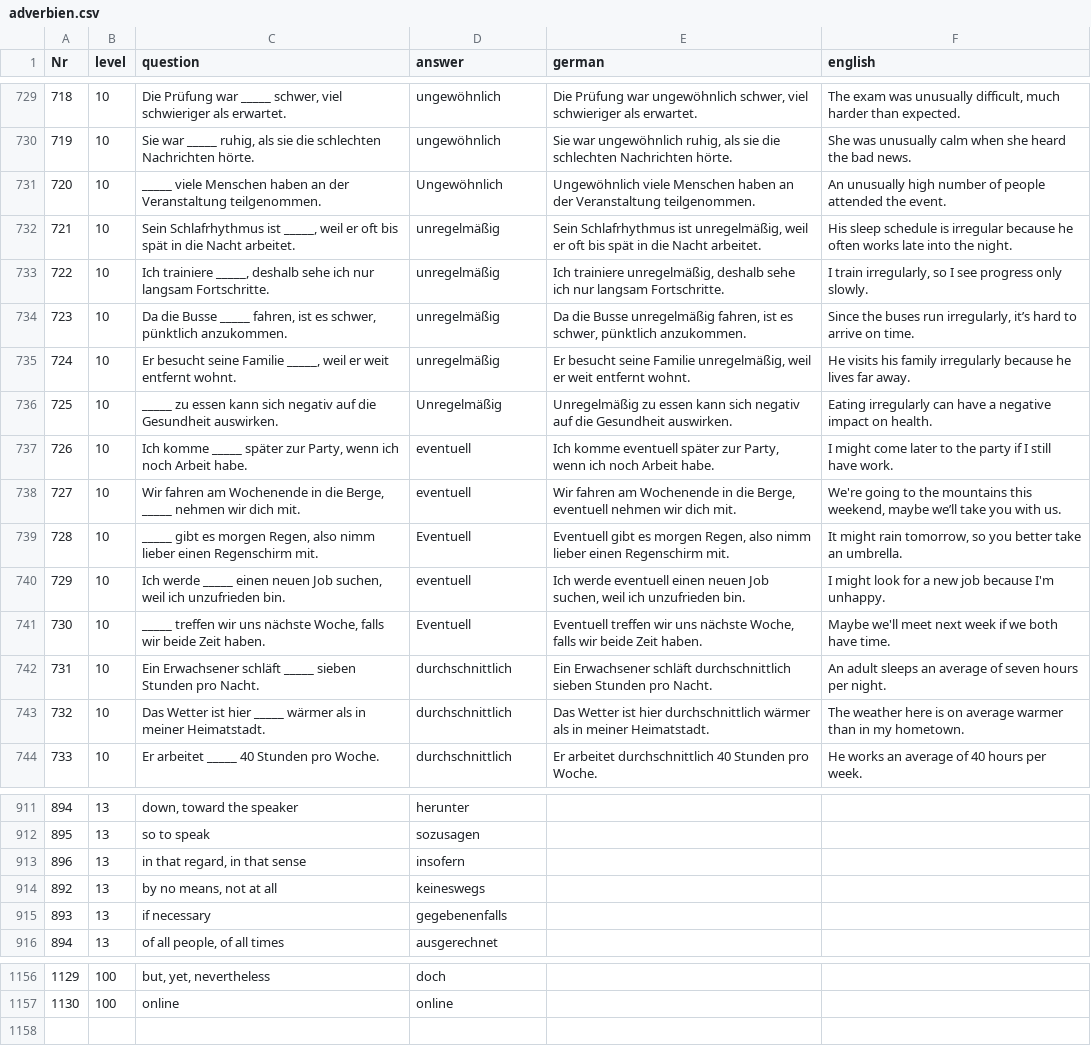
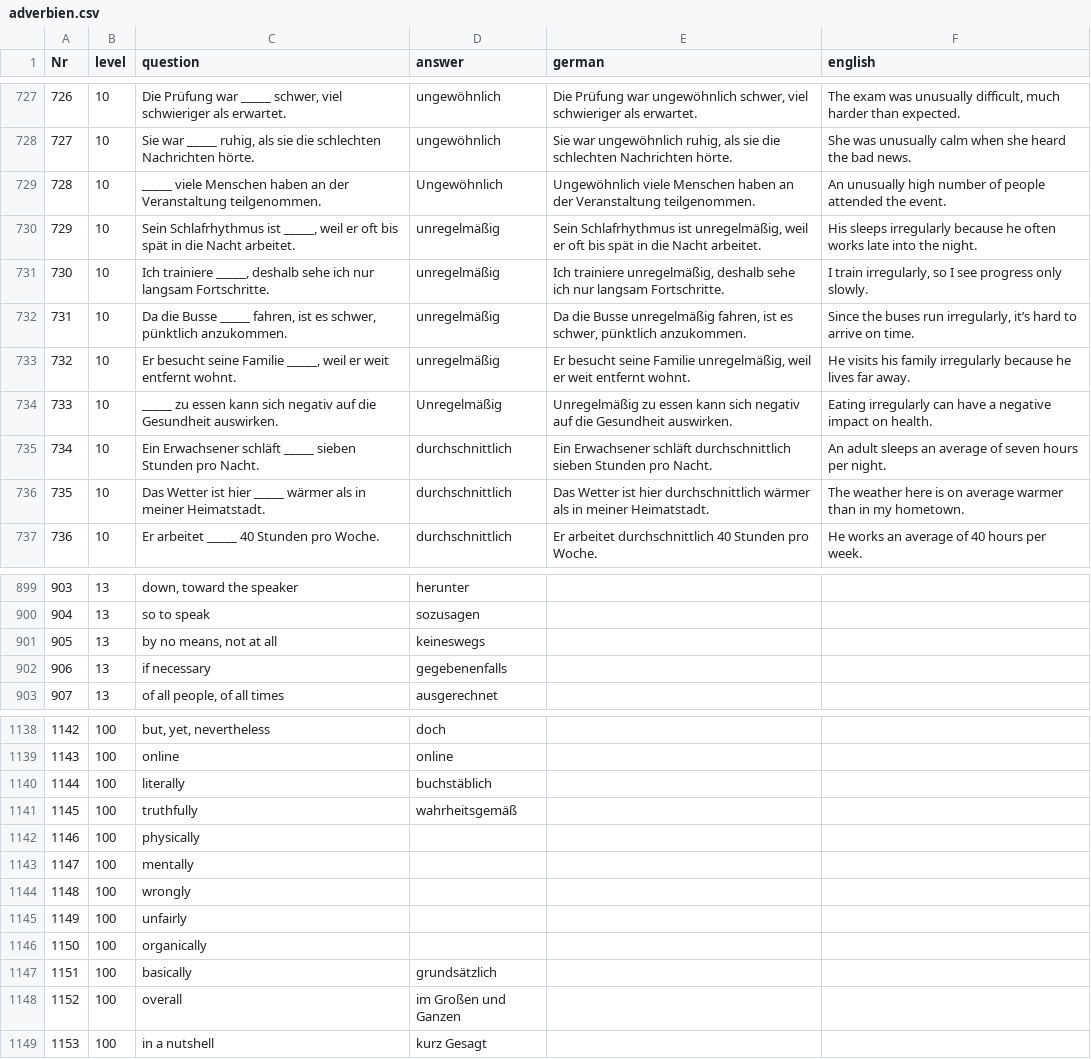
Before and after one commit to cbjcamus/Sievers-Study-Hall, a CSV file: datasets/adverbien.csv, drawn as a sheet; only a part is shown, gaps mark what is left out; removed rows and columns are numbered as before the commit, all else as after; the diff covers the shown part only; the diff names each change by its address in the sheet, - before the commit and + after, or states it on an @@ line.

```diff
--- a/datasets/adverbien.csv
+++ b/datasets/adverbien.csv
@@ column A (Nr) renumbered between rows 476 and 1139 @@
-F730 (english): His sleep schedule is irregular because he…
+F730 (english): His sleeps irregularly because he…
-row 737: 726 | 10 | Ich komme _____ später zur Party, wenn ich noch Arbeit habe. | eventuell | Ich komme eventuell später zur Party, wenn ich noch Arbeit habe. | I might come later to the party if I still have work.
-row 738: 727 | 10 | Wir fahren am Wochenende in die Berge, _____ nehmen wir dich mit. | eventuell | Wir fahren am Wochenende in die Berge, eventuell nehmen wir dich mit. | We're going to the mountains this weekend, maybe we’ll take you with us.
-row 739: 728 | 10 | _____ gibt es morgen Regen, also nimm lieber einen Regenschirm mit. | Eventuell | Eventuell gibt es morgen Regen, also nimm lieber einen Regenschirm mit. | It might rain tomorrow, so you better take an umbrella.
-row 740: 729 | 10 | Ich werde _____ einen neuen Job suchen, weil ich unzufrieden bin. | eventuell | Ich werde eventuell einen neuen Job suchen, weil ich unzufrieden bin. | I might look for a new job because I'm unhappy.
-row 741: 730 | 10 | _____ treffen wir uns nächste Woche, falls wir beide Zeit haben. | Eventuell | Eventuell treffen wir uns nächste Woche, falls wir beide Zeit haben. | Maybe we'll meet next week if we both have time.
-row 913: 896 | 13 | in that regard, in that sense | insofern
+row 1140: 1144 | 100 | literally | buchstäblich
+row 1141: 1145 | 100 | truthfully | wahrheitsgemäß
+row 1142: 1146 | 100 | physically
+row 1143: 1147 | 100 | mentally
+row 1144: 1148 | 100 | wrongly
+row 1145: 1149 | 100 | unfairly
+row 1146: 1150 | 100 | organically
+row 1147: 1151 | 100 | basically | grundsätzlich
+row 1148: 1152 | 100 | overall | im Großen und Ganzen
+row 1149: 1153 | 100 | in a nutshell | kurz Gesagt
```
Also changed, not shown: 12 removed rows and 15 edited cells elsewhere in this file, datasets/synonyms.csv, 8 other files.
